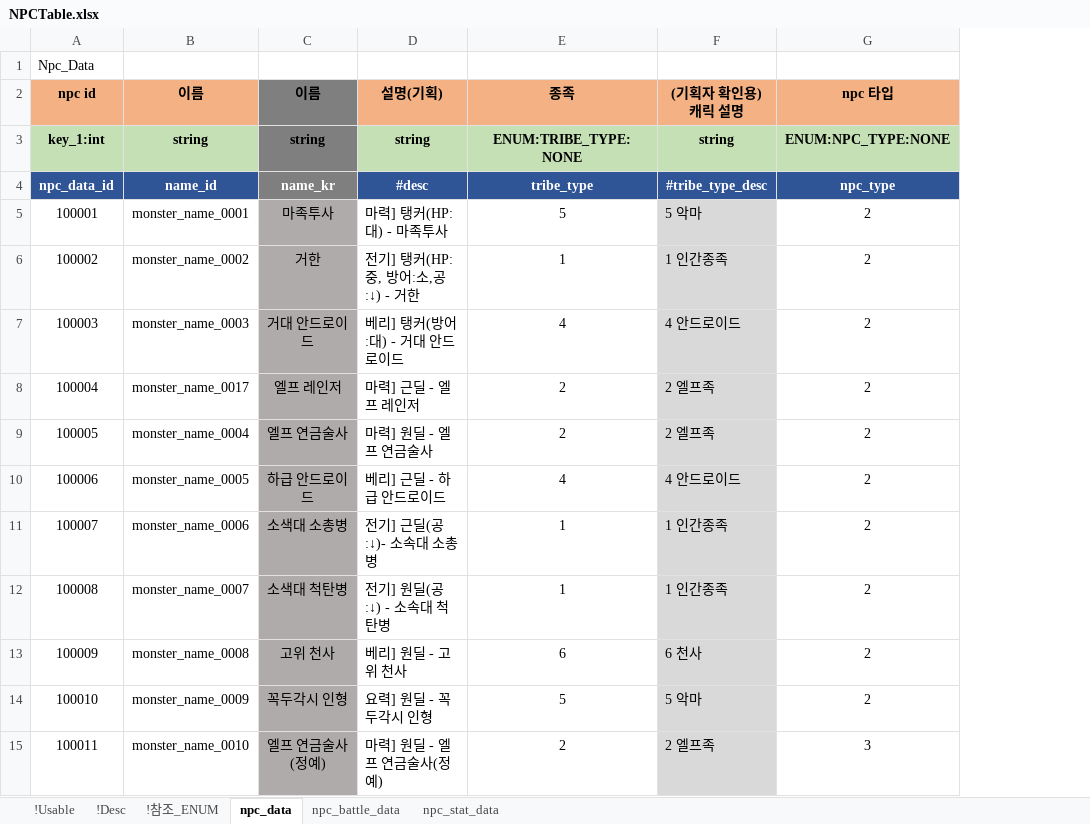
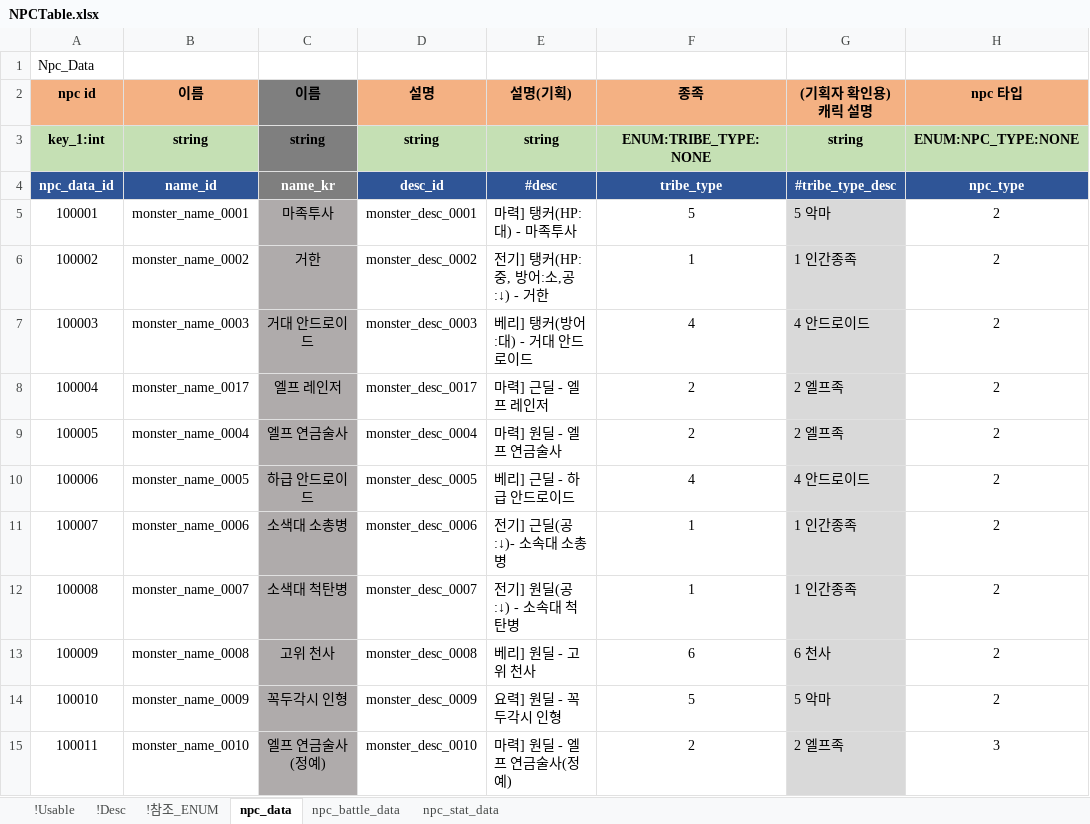
Before and after one commit to shanash/ZeroOne, an Excel workbook: Android/ExcelData/NPCTable.xlsx, sheet npc_data, drawn as a sheet; only a part is shown; values as stored, in another font and other column widths than the file's, no borders; the diff names each change by its address in the sheet, - before the commit and + after, or states it on an @@ line.

```diff
--- a/Android/ExcelData/NPCTable.xlsx (sheet npc_data)
+++ b/Android/ExcelData/NPCTable.xlsx (sheet npc_data)
+column D (설명), rows 3-15: string | desc_id | monster_desc_0001 | monster_desc_0002 | monster_desc_0003 | monster_desc_0017 | monster_desc_0004 | monster_desc_0005 | monster_desc_0006 | monster_desc_0007 | monster_desc_0008 | monster_desc_0009 | monster_desc_0010
```
Also changed, not shown: sheet npc_battle_data, formulas that keep their value, 3 other files.
